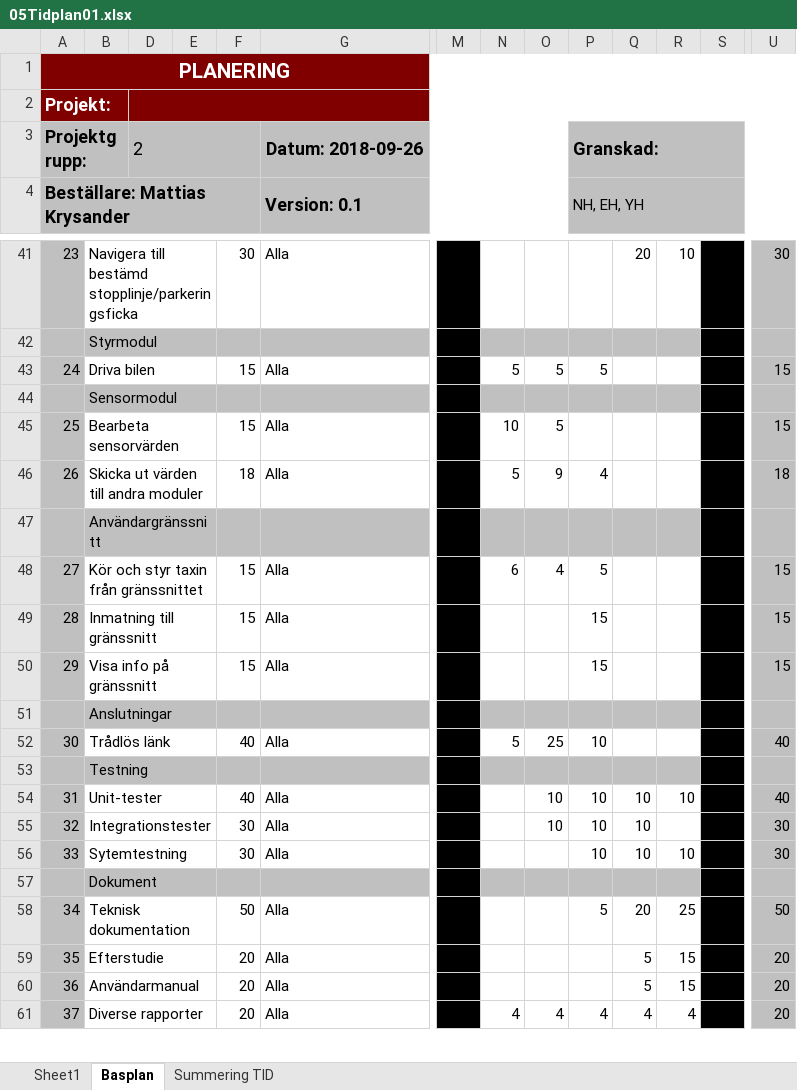
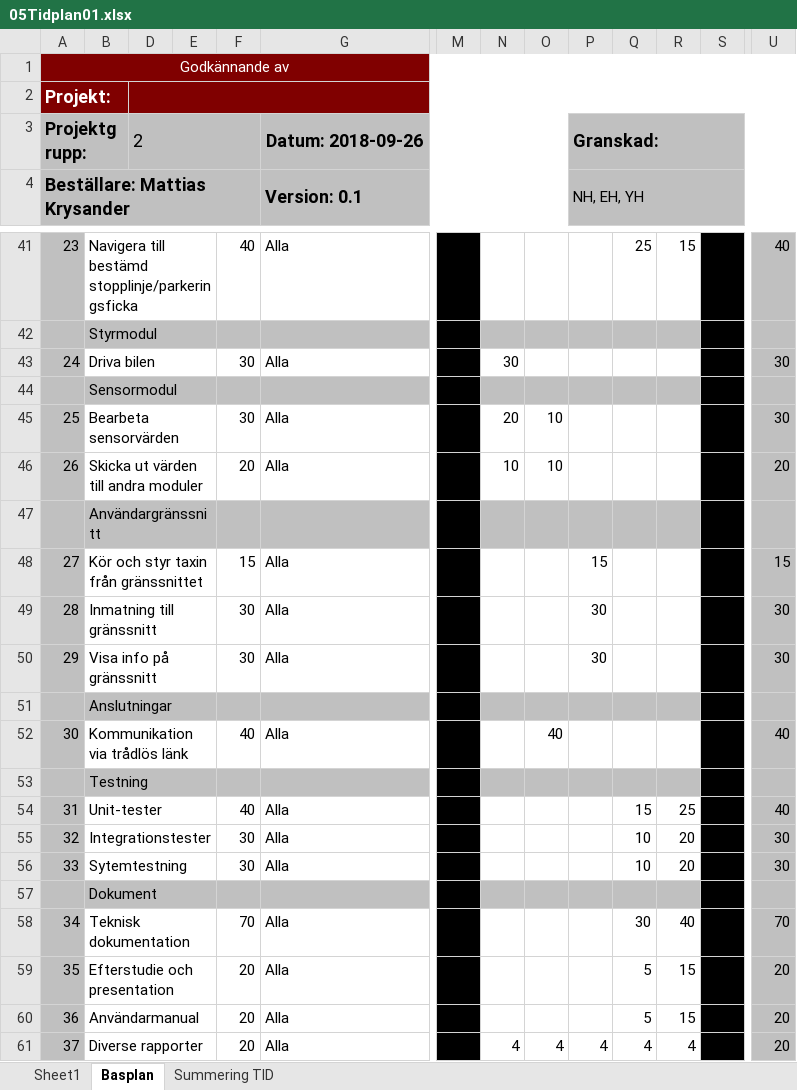
Before and after one commit to youhas97/autonom-taxi, an Excel workbook: doc/projektplan/05Tidplan01.xlsx, sheet Basplan, drawn as a sheet; only a part is shown, gaps mark what is left out; values as stored, in another font and other column widths than the file's, no borders; conditional formats not drawn; removed rows and columns are numbered as before the commit, all else as after; rows hold the shown columns only; the diff covers the shown part only; the diff names each change by its address in the sheet, - before the commit and + after, or states it on an @@ line.

```diff
--- a/doc/projektplan/05Tidplan01.xlsx (sheet Basplan)
+++ b/doc/projektplan/05Tidplan01.xlsx (sheet Basplan)
@@ column A renumbered in row 1 @@
-A1 bold: on
+A1 bold: off, text size: smaller
-F41: 30
+F41: 40
-Q41: 20
+Q41: 25
-R41: 10
+R41: 15
-U41: 30
+U41: 40
-row 43: 24 | Driva bilen |  |  | 15 | Alla |  | 5 | 5 | 5 |  |  |  | 15
+row 43: 24 | Driva bilen |  |  | 30 | Alla |  | 30 |  |  |  |  |  | 30
-F45: 15
+F45: 30
-N45: 10
+N45: 20
-O45: 5
+O45: 10
-U45: 15
+U45: 30
-row 46: 26 | Skicka ut värden till andra moduler |  |  | 18 | Alla |  | 5 | 9 | 4 |  |  |  | 18
+row 46: 26 | Skicka ut värden till andra moduler |  |  | 20 | Alla |  | 10 | 10 |  |  |  |  | 20
-N48: 6
+N48: (empty)
-O48: 4
+O48: (empty)
-P48: 5
+P48: 15
-F49:F50: 15
+F49:F50: 30
-P49:P50: 15
+P49:P50: 30
-U49:U50: 15
+U49:U50: 30
-row 52: 30 | Trådlös länk |  |  | 40 | Alla |  | 5 | 25 | 10 |  |  |  | 40
+row 52: 30 | Kommunikation via trådlös länk |  |  | 40 | Alla |  |  | 40 |  |  |  |  | 40
-O54:O55: 10
+O54:O55: (empty)
-P54:P56: 10
+P54:P56: (empty)
-Q54: 10
+Q54: 15
-R54: 10
+R54: 25
-R55: (empty)
+R55: 20
-R56: 10
+R56: 20
-row 58: 34 | Teknisk dokumentation |  |  | 50 | Alla |  |  |  | 5 | 20 | 25 |  | 50
+row 58: 34 | Teknisk dokumentation |  |  | 70 | Alla |  |  |  |  | 30 | 40 |  | 70
-B59: Efterstudie
+B59: Efterstudie och presentation
```
Also changed, not shown: 34 added rows, 13 removed rows, 61 edited cells and cell formats elsewhere in this sheet.
